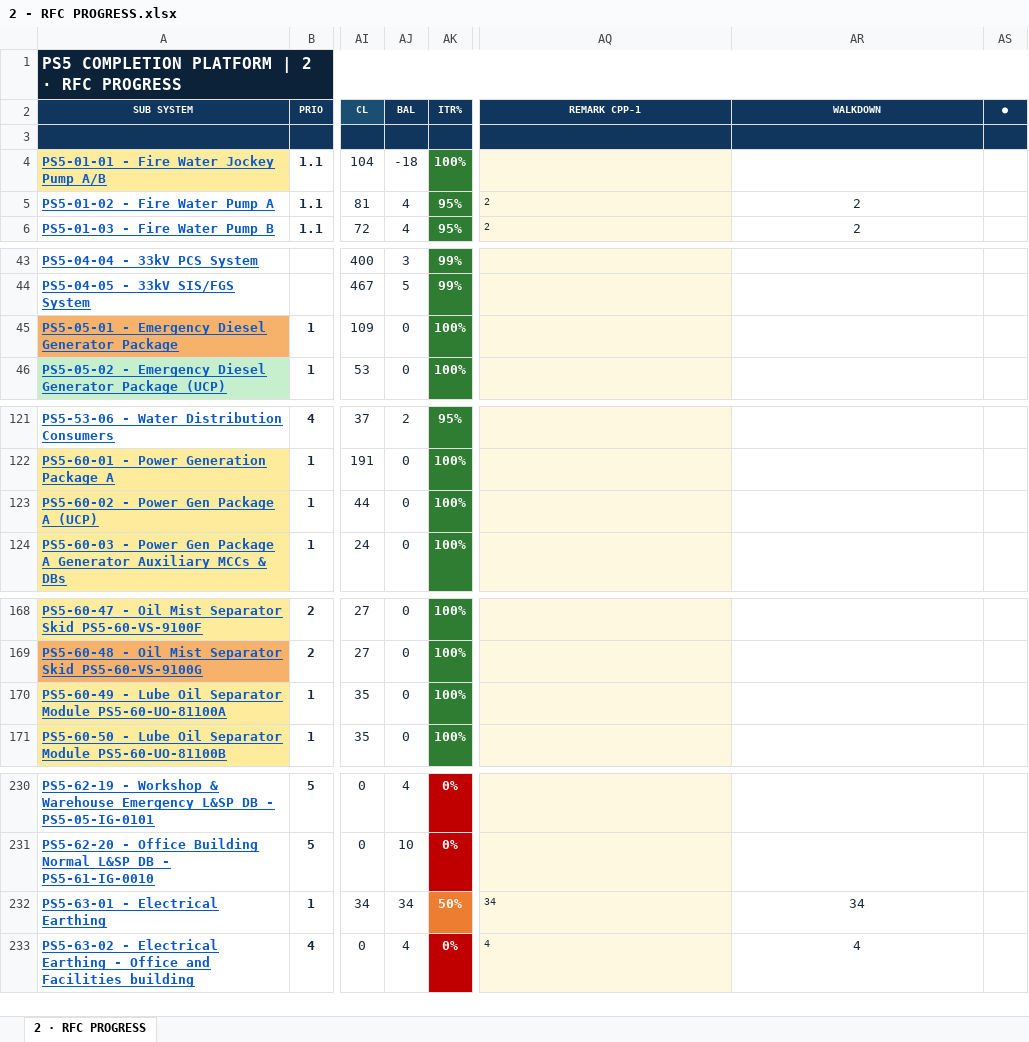
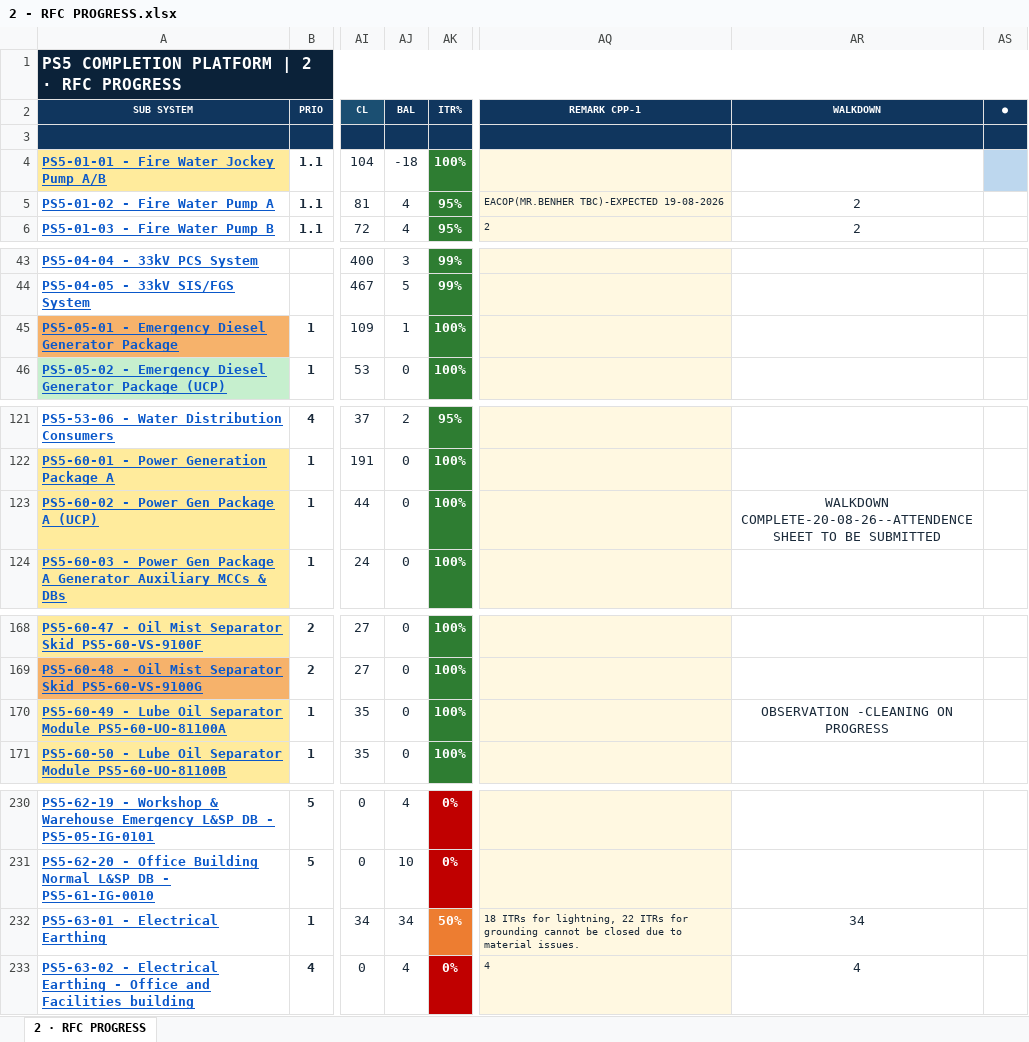
Before and after one commit to Mohamedgawad1/PS5-COMPLETION-PLATFORM, an Excel workbook: EXCEL/2 - RFC PROGRESS.xlsx, sheet 2 · RFC PROGRESS, drawn as a sheet; only a part is shown, gaps mark what is left out; values as stored, in another font and other column widths than the file's, no borders; the diff covers the shown part only; the diff names each change by its address in the sheet, - before the commit and + after, or states it on an @@ line.

```diff
--- a/EXCEL/2 - RFC PROGRESS.xlsx (sheet 2 · RFC PROGRESS)
+++ b/EXCEL/2 - RFC PROGRESS.xlsx (sheet 2 · RFC PROGRESS)
-AS4 fill: none
+AS4 fill: #BDD7EE
-AQ5 (REMARK CPP-1): 2
+AQ5 (REMARK CPP-1): EACOP(MR.BENHER TBC)-EXPECTED 19-08-2026
-AJ45 (BAL): 0
+AJ45 (BAL): 1
-AR123 (WALKDOWN): (empty)
+AR123 (WALKDOWN): WALKDOWN COMPLETE-20-08-26--ATTENDENCE SHEET TO BE SUBMITTED
-AR170 (WALKDOWN): (empty)
+AR170 (WALKDOWN): OBSERVATION -CLEANING ON PROGRESS
-AQ232 (REMARK CPP-1): 34
+AQ232 (REMARK CPP-1): 18 ITRs for lightning, 22 ITRs for grounding cannot be closed due to material issues.
```
Also changed, not shown: 1 edited cell elsewhere in this sheet, EXCEL/3 - BLOCKING-REMARKS.xlsx, EXCEL/4 - PUNCH LIST.xlsx, 9 other files.
